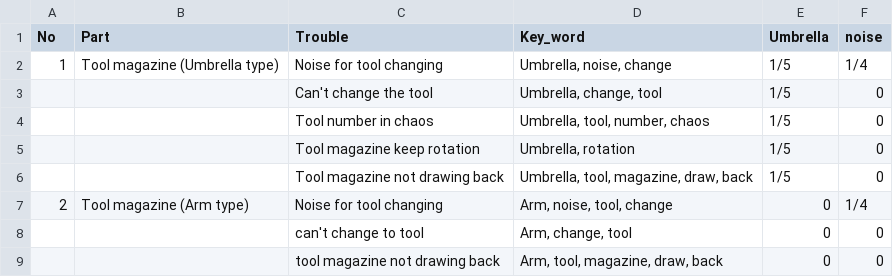
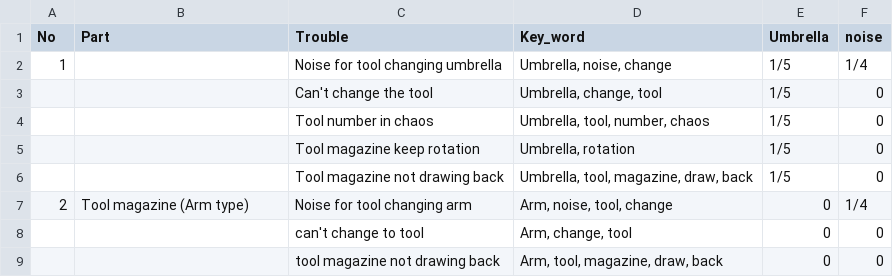
Before and after one commit to EriChen0615/QAQ_chatbot, a CSV file: data/error_kws.csv, drawn as a sheet; only a part is shown.

```diff
--- a/data/error_kws.csv
+++ b/data/error_kws.csv
@@ -1,3 +1,3 @@
 No,Part,Trouble,Key_word,Umbrella,noise
-1,Tool magazine (Umbrella type),Noise for tool changing,"Umbrella, noise, change",1/5,1/4
+1,,Noise for tool changing umbrella,"Umbrella, noise, change",1/5,1/4
 ,,Can't change the tool,"Umbrella, change, tool",1/5,0
@@ -6,3 +6,3 @@ No,Part,Trouble,Key_word,Umbrella,noise
 ,,Tool magazine not drawing back,"Umbrella, tool, magazine, draw, back",1/5,0
-2,Tool magazine (Arm type),Noise for tool changing,"Arm, noise, tool, change",0,1/4
+2,Tool magazine (Arm type),Noise for tool changing arm,"Arm, noise, tool, change",0,1/4
 ,,can't change to tool,"Arm, change, tool",0,0
```
Also changed, not shown: data/word_error_mat.csv, 2 other files.
